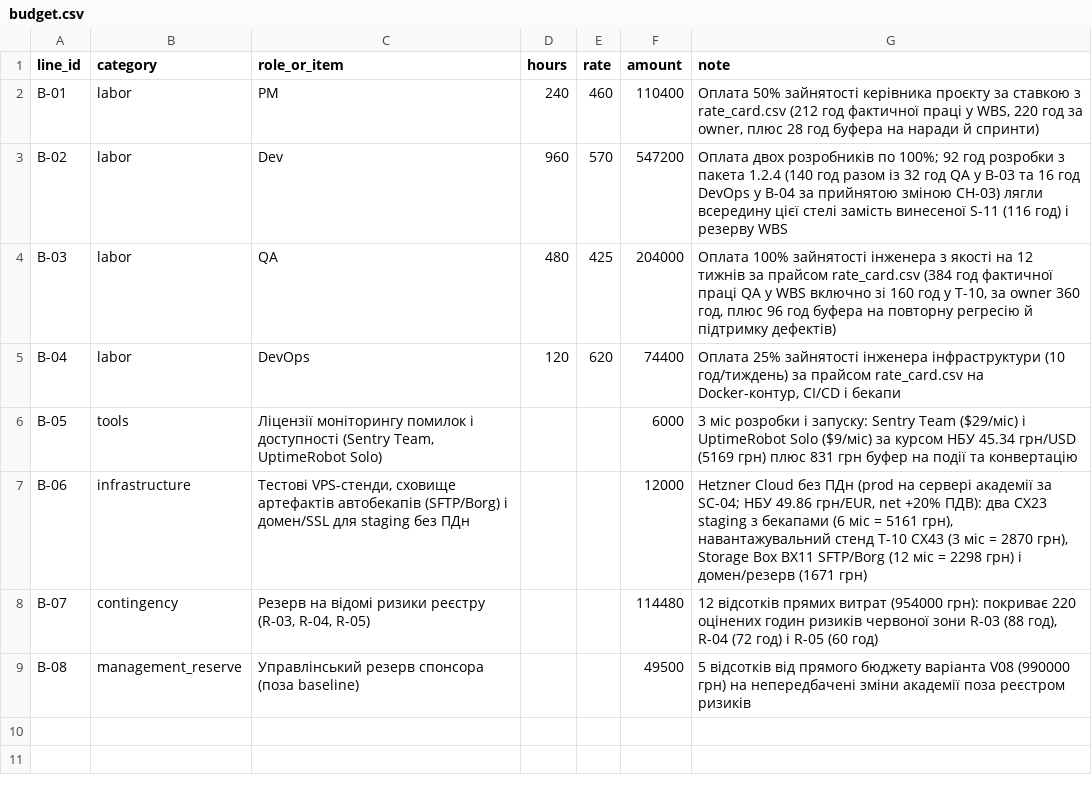
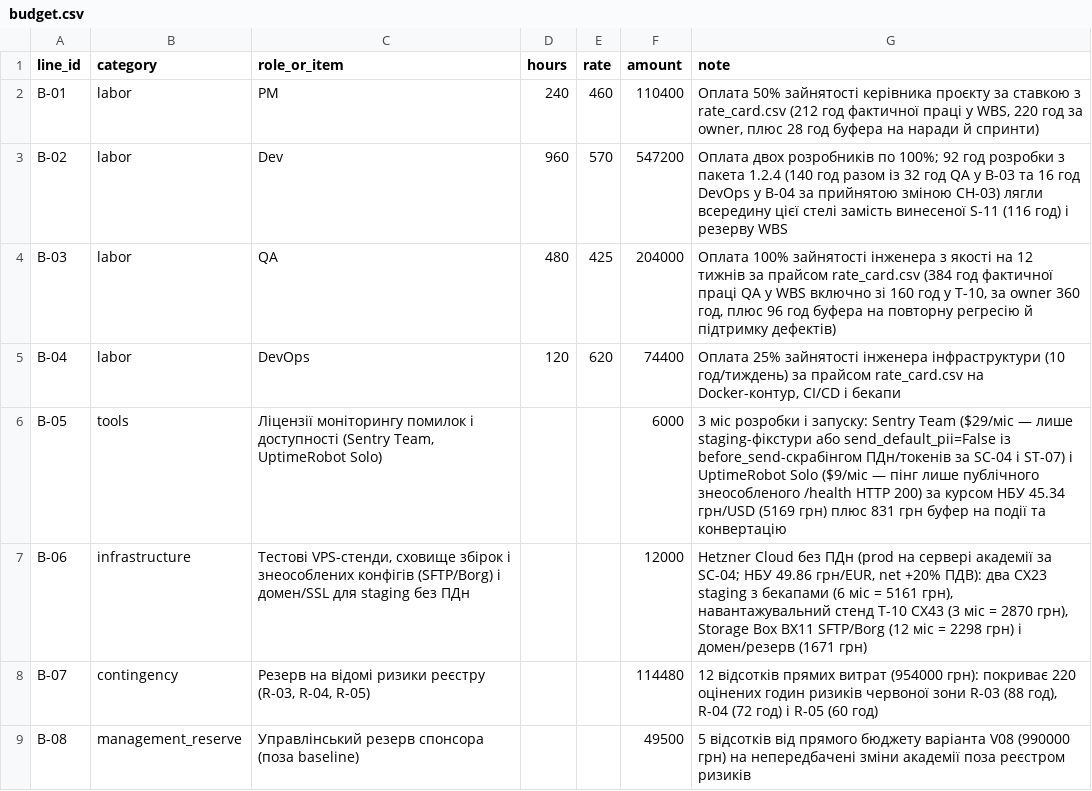
Before and after one commit to yura678/pm-2026-kn41-vorobei, a CSV file: lr16_budget/budget.csv, drawn as a sheet.

```diff
--- a/lr16_budget/budget.csv
+++ b/lr16_budget/budget.csv
@@ -5,4 +5,4 @@ B-03,labor,QA,480,425,204000,"Оплата 100% зайнятості інжен
 B-04,labor,DevOps,120,620,74400,"Оплата 25% зайнятості інженера інфраструктури (10 год/тиждень) за прайсом rate_card.csv на Docker-контур, CI/CD і бекапи"
-B-05,tools,"Ліцензії моніторингу помилок і доступності (Sentry Team, UptimeRobot Solo)",,,6000,"3 міс розробки і запуску: Sentry Team ($29/міс) і UptimeRobot Solo ($9/міс) за курсом НБУ 45.34 грн/USD (5169 грн) плюс 831 грн буфер на події та конвертацію"
-B-06,infrastructure,"Тестові VPS-стенди, сховище артефактів автобекапів (SFTP/Borg) і домен/SSL для staging без ПДн",,,12000,"Hetzner Cloud без ПДн (prod на сервері академії за SC-04; НБУ 49.86 грн/EUR, net +20% ПДВ): два CX23 staging з бекапами (6 міс = 5161 грн), навантажувальний стенд T-10 CX43 (3 міс = 2870 грн), Storage Box BX11 SFTP/Borg (12 міс = 2298 грн) і домен/резерв (1671 грн)"
+B-05,tools,"Ліцензії моніторингу помилок і доступності (Sentry Team, UptimeRobot Solo)",,,6000,"3 міс розробки і запуску: Sentry Team ($29/міс — лише staging-фікстури або send_default_pii=False із before_send-скрабінгом ПДн/токенів за SC-04 і ST-07) і UptimeRobot Solo ($9/міс — пінг лише публічного знеособленого /health HTTP 200) за курсом НБУ 45.34 грн/USD (5169 грн) плюс 831 грн буфер на події та конвертацію"
+B-06,infrastructure,"Тестові VPS-стенди, сховище збірок і знеособлених конфігів (SFTP/Borg) і домен/SSL для staging без ПДн",,,12000,"Hetzner Cloud без ПДн (prod на сервері академії за SC-04; НБУ 49.86 грн/EUR, net +20% ПДВ): два CX23 staging з бекапами (6 міс = 5161 грн), навантажувальний стенд T-10 CX43 (3 міс = 2870 грн), Storage Box BX11 SFTP/Borg (12 міс = 2298 грн) і домен/резерв (1671 грн)"
 B-07,contingency,"Резерв на відомі ризики реєстру (R-03, R-04, R-05)",,,114480,"12 відсотків прямих витрат (954000 грн): покриває 220 оцінених годин ризиків червоної зони R-03 (88 год), R-04 (72 год) і R-05 (60 год)"
```
Also changed, not shown: lr12_communication/communication.csv, lr12_communication/raci.csv, 13 other files.
